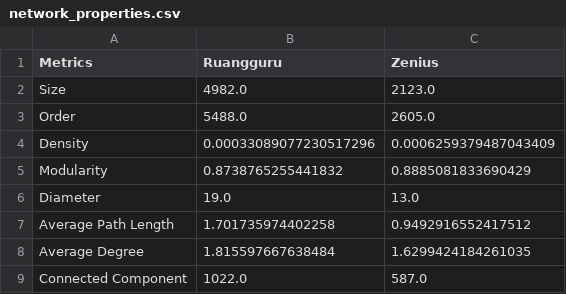
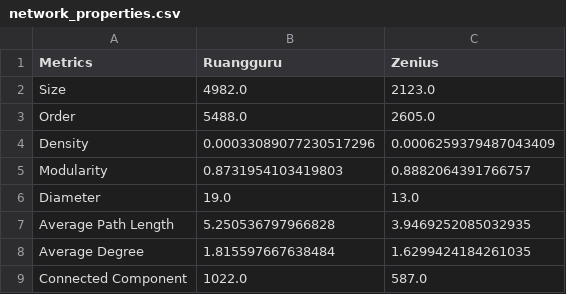
Before and after one commit to adrn-mm/SNA-Twitter-Edtech, a CSV file: data/post-SNA/network-properties/network_properties.csv, drawn as a sheet.

Commit message:
sampe lampiran data mentah

```diff
--- a/data/post-SNA/network-properties/network_properties.csv
+++ b/data/post-SNA/network-properties/network_properties.csv
@@ -4,5 +4,5 @@ Order,5488.0,2605.0
 Density,0.00033089077230517296,0.0006259379487043409
-Modularity,0.8738765255441832,0.8885081833690429
+Modularity,0.8731954103419803,0.8882064391766757
 Diameter,19.0,13.0
-Average Path Length,1.701735974402258,0.9492916552417512
+Average Path Length,5.250536797966828,3.9469252085032935
 Average Degree,1.815597667638484,1.6299424184261035
```
Also changed, not shown: 10 other files.
